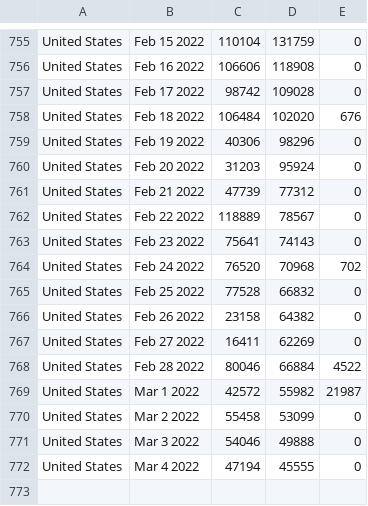
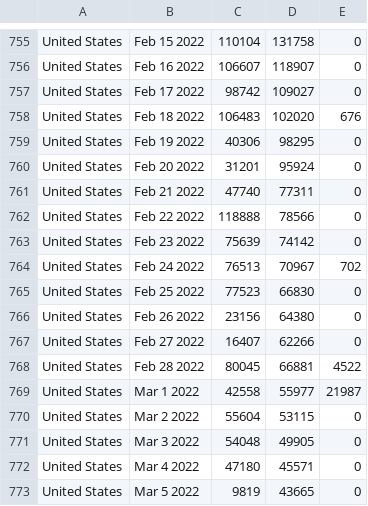
Before and after one commit to ajthom90/cdc-data-puller, a CSV file: dailyCases.csv, drawn as a sheet; only a part is shown, gaps mark what is left out; the diff covers the shown part only; the diff names each change by its address in the sheet, - before the commit and + after, or states it on an @@ line.

```diff
--- a/dailyCases.csv
+++ b/dailyCases.csv
-D755: 131759
+D755: 131758
-C756: 106606
+C756: 106607
-D756: 118908
+D756: 118907
-D757: 109028
+D757: 109027
-C758: 106484
+C758: 106483
-D759: 98296
+D759: 98295
-C760: 31203
+C760: 31201
-C761: 47739
+C761: 47740
-D761: 77312
+D761: 77311
-C762: 118889
+C762: 118888
-D762: 78567
+D762: 78566
-C763: 75641
+C763: 75639
-D763: 74143
+D763: 74142
-C764: 76520
+C764: 76513
-D764: 70968
+D764: 70967
-C765: 77528
+C765: 77523
-D765: 66832
+D765: 66830
-C766: 23158
+C766: 23156
-D766: 64382
+D766: 64380
-C767: 16411
+C767: 16407
-D767: 62269
+D767: 62266
-C768: 80046
+C768: 80045
-D768: 66884
+D768: 66881
-C769: 42572
+C769: 42558
-D769: 55982
+D769: 55977
-C770: 55458
+C770: 55604
-D770: 53099
+D770: 53115
-C771: 54046
+C771: 54048
-D771: 49888
+D771: 49905
-C772: 47194
+C772: 47180
-D772: 45555
+D772: 45571
+row 773: United States | Mar 5 2022 | 9819 | 43665 | 0
```
Also changed, not shown: 1 added row and 107 edited cells elsewhere in this file, dailyDeaths.csv, dailyTests.csv, 2 other files.
